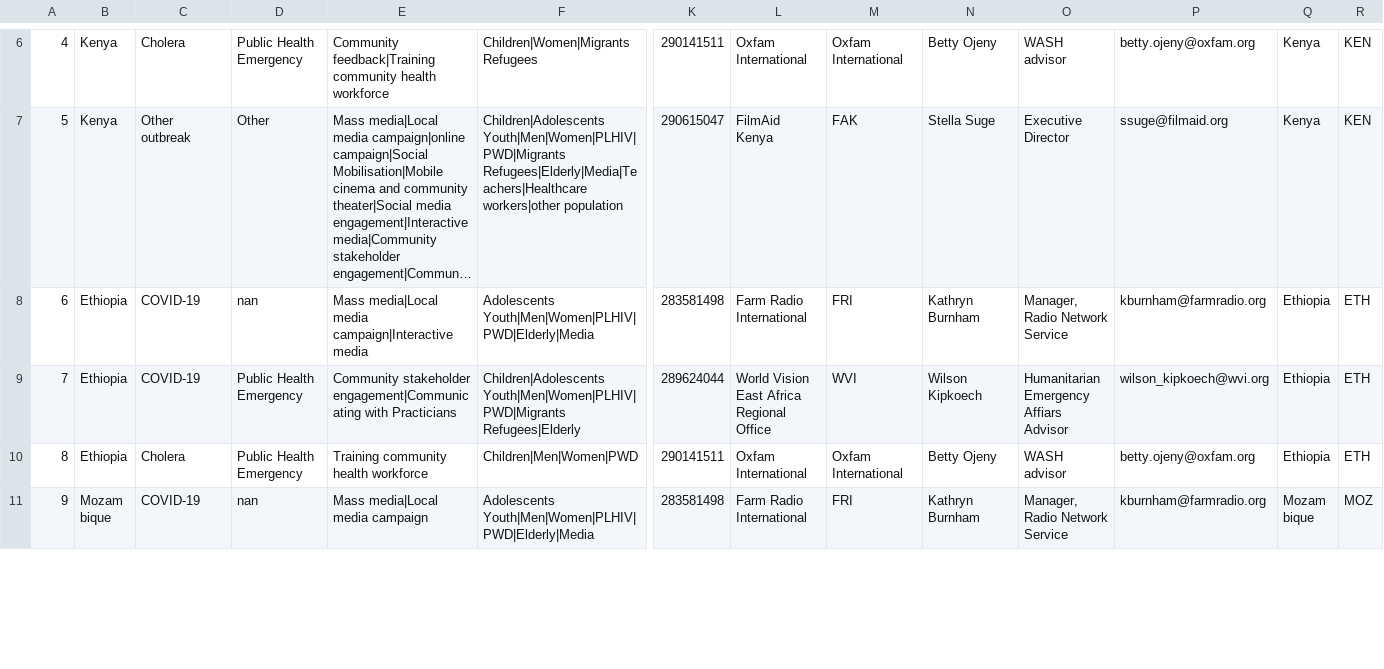
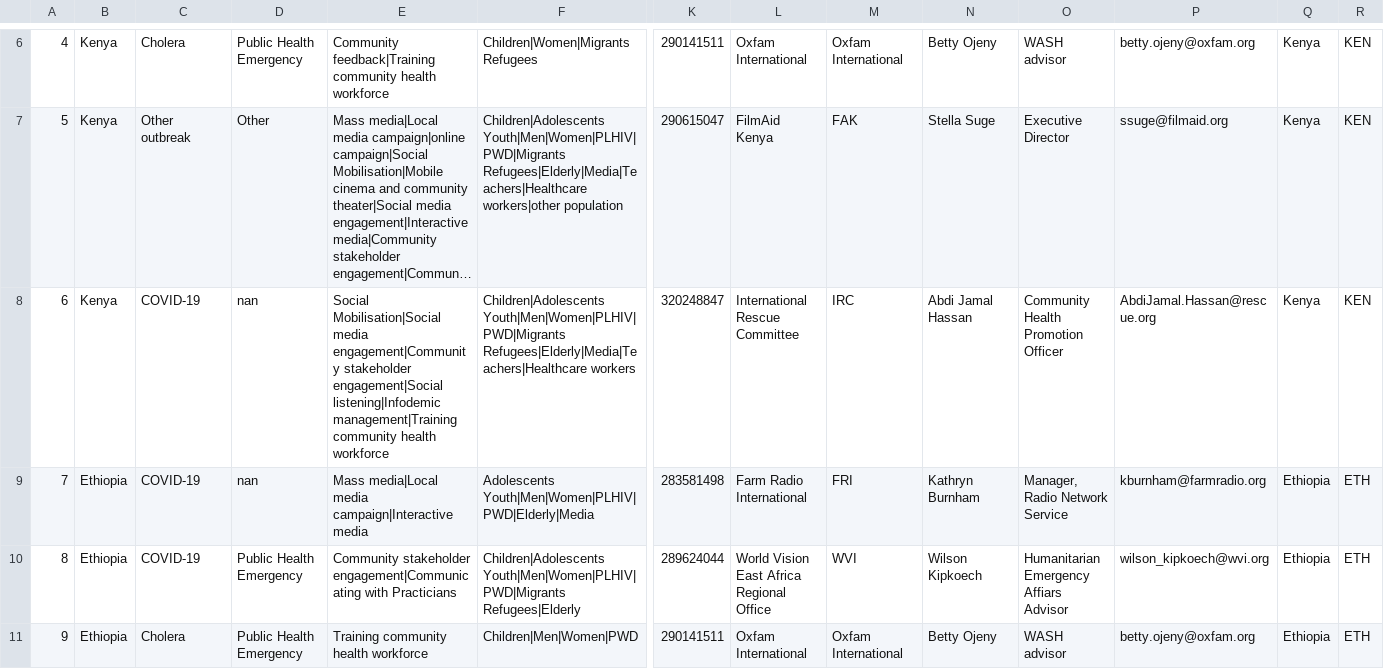
Before and after one commit to ndongamadu/cs-kobo-scraper, a CSV file: data/data_regional_4w.csv, drawn as a sheet; only a part is shown, gaps mark what is left out; the shorter side is filled out with more unchanged rows; long unchanged cells end in …; addresses are those after the commit; rows hold the shown columns only; the diff names each change by its address in the sheet, - before the commit and + after, or states it on an @@ line.

```diff
--- a/data/data_regional_4w.csv
+++ b/data/data_regional_4w.csv
+row 8: 6 | Kenya | COVID-19 | nan | Social Mobilisation|Social media engagement|Community stakeholder engagement|Social listening|Infodemic management|Training community health workforce | Children|Adolescents Youth|Men|Women|PLHIV|PWD|Migrants Refugees|Elderly|Media|Teachers|Healthcare workers | 320248847 | International Rescue Committee | IRC | Abdi Jamal Hassan | Community Health Promotion Officer | AbdiJamal.Hassan@rescue.org | Kenya | KEN
@@ column A renumbered from row 9 down @@
```
